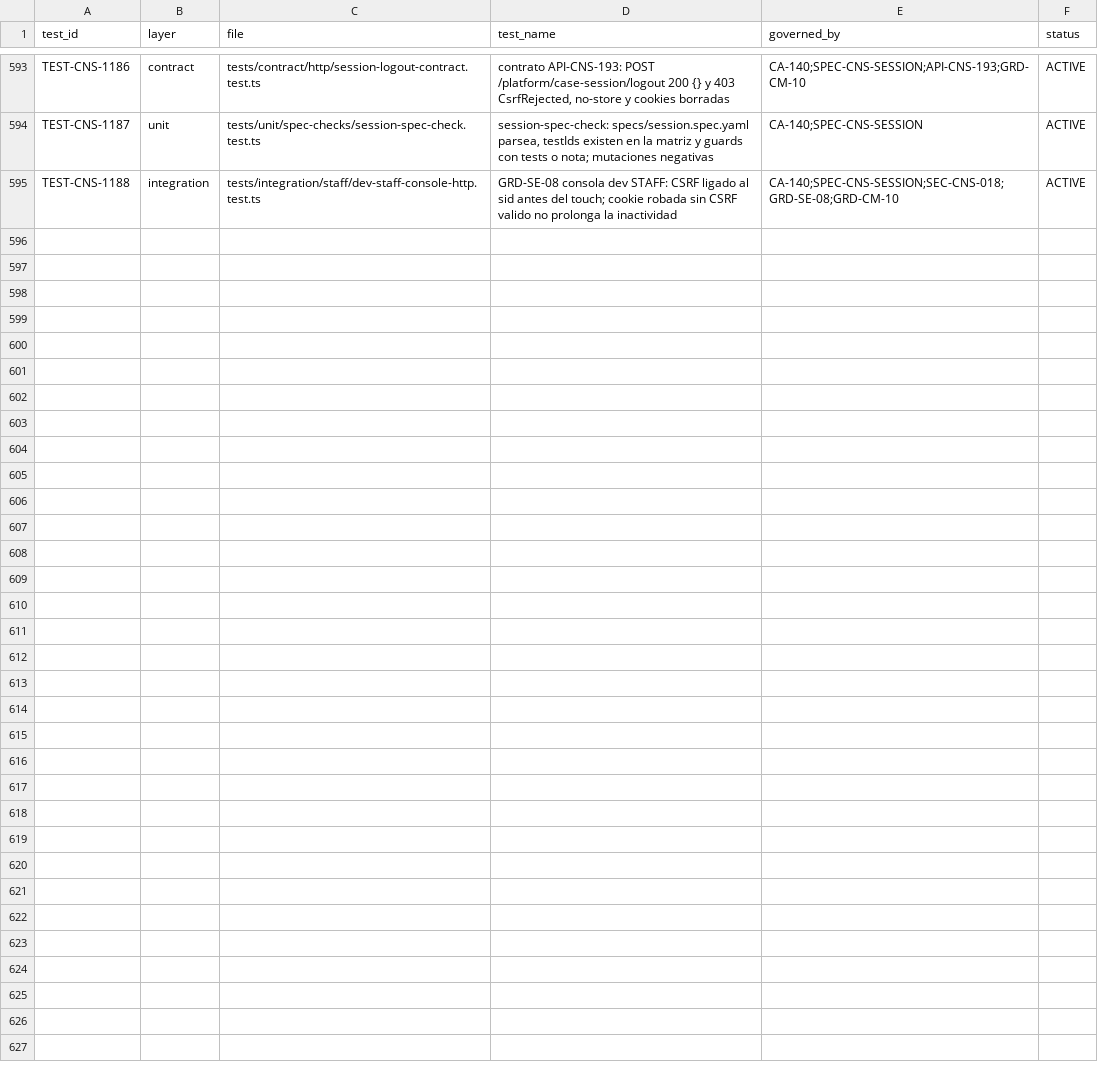
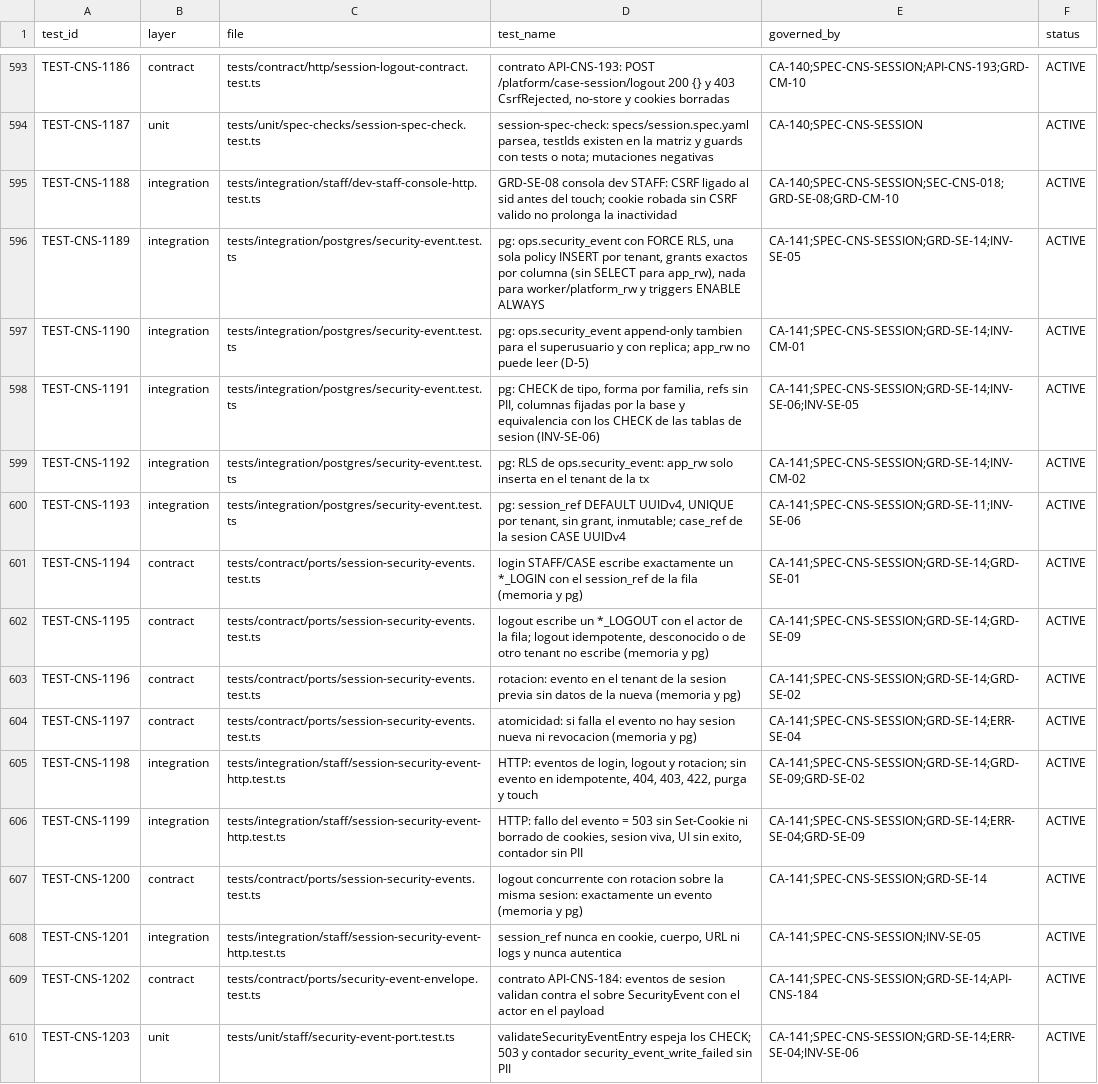
Before and after one commit to carlosoyarzun/betaconsent, a CSV file: traceability/test-matrix.csv, drawn as a sheet; only a part is shown, gaps mark what is left out; the diff names each change by its address in the sheet, - before the commit and + after, or states it on an @@ line.

```diff
--- a/traceability/test-matrix.csv
+++ b/traceability/test-matrix.csv
+row 596: TEST-CNS-1189 | integration | tests/integration/postgres/security-event.test.ts | pg: ops.security_event con FORCE RLS, una sola policy INSERT por tenant, grants exactos por columna (sin SELECT para app_rw), nada para worker/platform_rw y triggers ENABLE ALWAYS | CA-141;SPEC-CNS-SESSION;GRD-SE-14;INV-SE-05 | ACTIVE
+row 597: TEST-CNS-1190 | integration | tests/integration/postgres/security-event.test.ts | pg: ops.security_event append-only tambien para el superusuario y con replica; app_rw no puede leer (D-5) | CA-141;SPEC-CNS-SESSION;GRD-SE-14;INV-CM-01 | ACTIVE
+row 598: TEST-CNS-1191 | integration | tests/integration/postgres/security-event.test.ts | pg: CHECK de tipo, forma por familia, refs sin PII, columnas fijadas por la base y equivalencia con los CHECK de las tablas de sesion (INV-SE-06) | CA-141;SPEC-CNS-SESSION;GRD-SE-14;INV-SE-06;INV-SE-05 | ACTIVE
+row 599: TEST-CNS-1192 | integration | tests/integration/postgres/security-event.test.ts | pg: RLS de ops.security_event: app_rw solo inserta en el tenant de la tx | CA-141;SPEC-CNS-SESSION;GRD-SE-14;INV-CM-02 | ACTIVE
+row 600: TEST-CNS-1193 | integration | tests/integration/postgres/security-event.test.ts | pg: session_ref DEFAULT UUIDv4, UNIQUE por tenant, sin grant, inmutable; case_ref de la sesion CASE UUIDv4 | CA-141;SPEC-CNS-SESSION;GRD-SE-11;INV-SE-06 | ACTIVE
+row 601: TEST-CNS-1194 | contract | tests/contract/ports/session-security-events.test.ts | login STAFF/CASE escribe exactamente un *_LOGIN con el session_ref de la fila (memoria y pg) | CA-141;SPEC-CNS-SESSION;GRD-SE-14;GRD-SE-01 | ACTIVE
+row 602: TEST-CNS-1195 | contract | tests/contract/ports/session-security-events.test.ts | logout escribe un *_LOGOUT con el actor de la fila; logout idempotente, desconocido o de otro tenant no escribe (memoria y pg) | CA-141;SPEC-CNS-SESSION;GRD-SE-14;GRD-SE-09 | ACTIVE
+row 603: TEST-CNS-1196 | contract | tests/contract/ports/session-security-events.test.ts | rotacion: evento en el tenant de la sesion previa sin datos de la nueva (memoria y pg) | CA-141;SPEC-CNS-SESSION;GRD-SE-14;GRD-SE-02 | ACTIVE
+row 604: TEST-CNS-1197 | contract | tests/contract/ports/session-security-events.test.ts | atomicidad: si falla el evento no hay sesion nueva ni revocacion (memoria y pg) | CA-141;SPEC-CNS-SESSION;GRD-SE-14;ERR-SE-04 | ACTIVE
+row 605: TEST-CNS-1198 | integration | tests/integration/staff/session-security-event-http.test.ts | HTTP: eventos de login, logout y rotacion; sin evento en idempotente, 404, 403, 422, purga y touch | CA-141;SPEC-CNS-SESSION;GRD-SE-14;GRD-SE-09;GRD-SE-02 | ACTIVE
+row 606: TEST-CNS-1199 | integration | tests/integration/staff/session-security-event-http.test.ts | HTTP: fallo del evento = 503 sin Set-Cookie ni borrado de cookies, sesion viva, UI sin exito, contador sin PII | CA-141;SPEC-CNS-SESSION;GRD-SE-14;ERR-SE-04;GRD-SE-09 | ACTIVE
+row 607: TEST-CNS-1200 | contract | tests/contract/ports/session-security-events.test.ts | logout concurrente con rotacion sobre la misma sesion: exactamente un evento (memoria y pg) | CA-141;SPEC-CNS-SESSION;GRD-SE-14 | ACTIVE
+row 608: TEST-CNS-1201 | integration | tests/integration/staff/session-security-event-http.test.ts | session_ref nunca en cookie, cuerpo, URL ni logs y nunca autentica | CA-141;SPEC-CNS-SESSION;INV-SE-05 | ACTIVE
+row 609: TEST-CNS-1202 | contract | tests/contract/ports/security-event-envelope.test.ts | contrato API-CNS-184: eventos de sesion validan contra el sobre SecurityEvent con el actor en el payload | CA-141;SPEC-CNS-SESSION;GRD-SE-14;API-CNS-184 | ACTIVE
+row 610: TEST-CNS-1203 | unit | tests/unit/staff/security-event-port.test.ts | validateSecurityEventEntry espeja los CHECK; 503 y contador security_event_write_failed sin PII | CA-141;SPEC-CNS-SESSION;GRD-SE-14;ERR-SE-04;INV-SE-06 | ACTIVE
```
Also changed, not shown: 3 other files.
